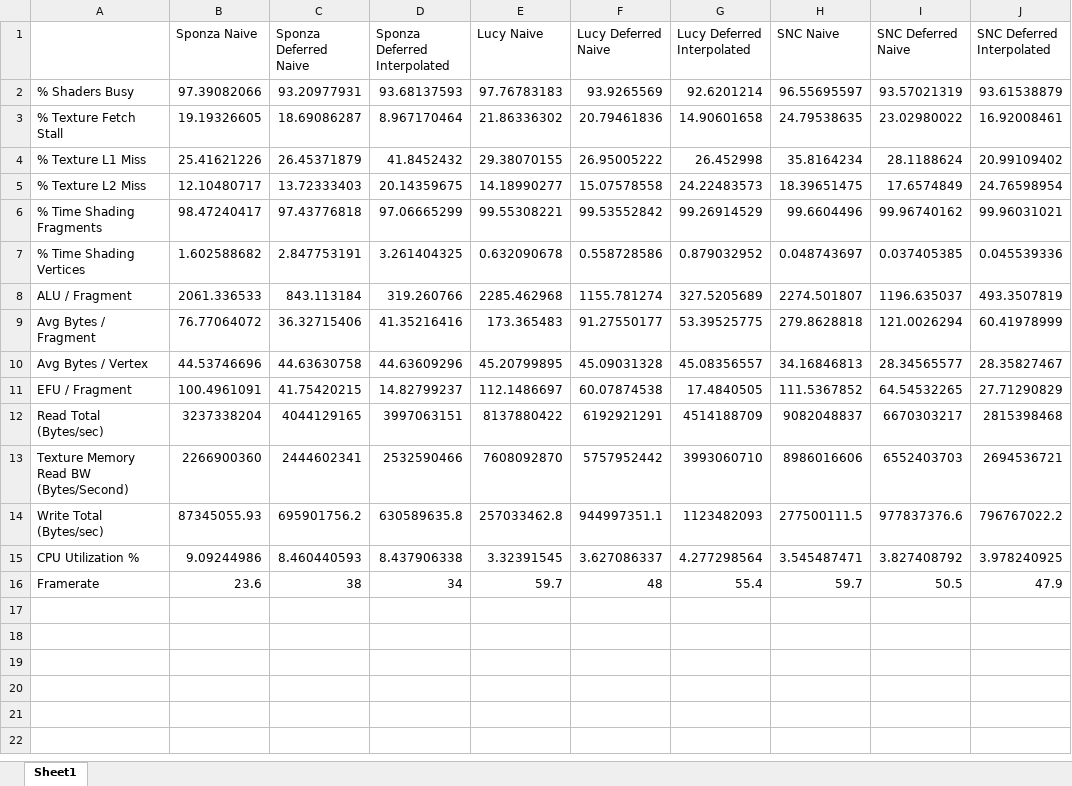
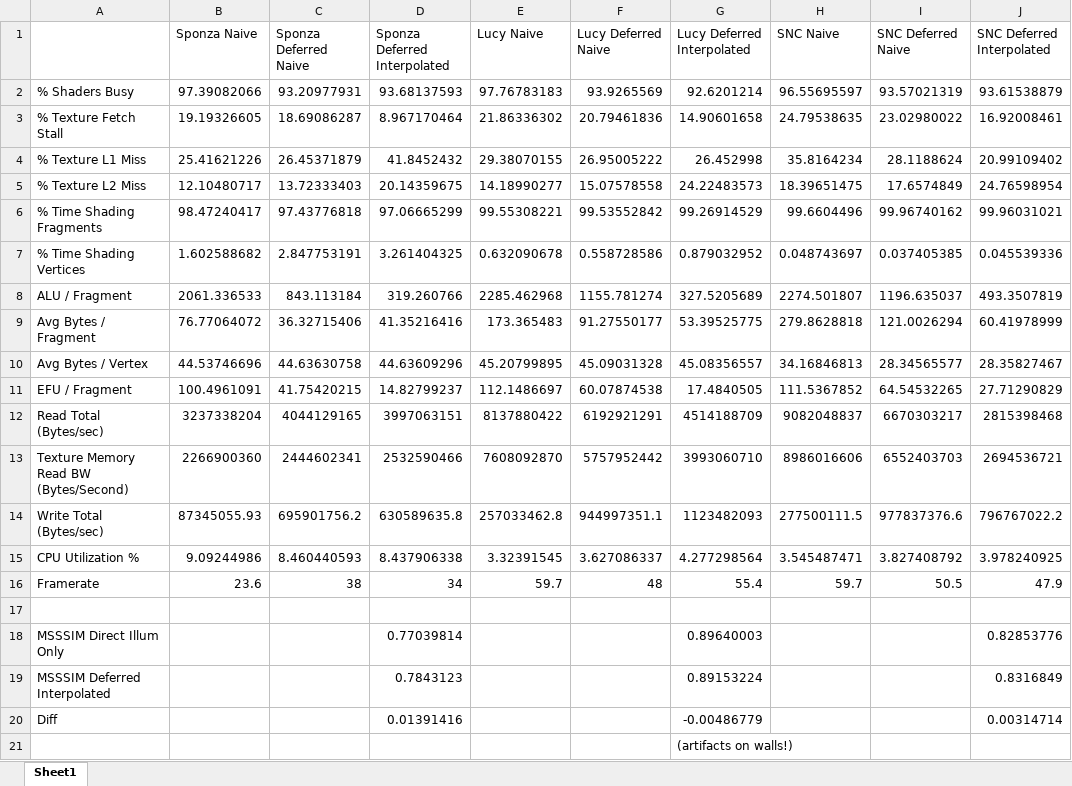
Before and after one commit to rathyon/RSM, an Excel workbook: Phase2TestResults.xlsx, sheet Sheet1, drawn as a sheet; values as stored, in another font and other column widths than the file's, no borders; the diff names each change by its address in the sheet, - before the commit and + after, or states it on an @@ line.

Commit message:
Visual results done (MS SSIM)

```diff
--- a/Phase2TestResults.xlsx (sheet Sheet1)
+++ b/Phase2TestResults.xlsx (sheet Sheet1)
+row 17: (empty)
+row 18: MSSSIM Direct Illum Only |  |  | 0.77039814 |  |  | 0.89640003 |  |  | 0.82853776
+row 19: MSSSIM Deferred Interpolated |  |  | 0.7843123 |  |  | 0.89153224 |  |  | 0.8316849
+row 20: Diff |  |  | 0.01391416 |  |  | -0.00486779 |  |  | 0.00314714
+row 21:  |  |  |  |  |  | (artifacts on walls!)
```
Also changed, not shown: 15 other files.
